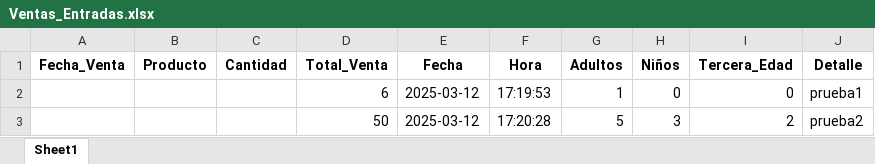
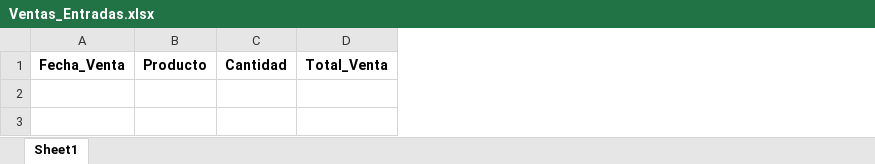
Before and after one commit to Maiqel2806/MV_2, an Excel workbook: data/Ventas_Entradas.xlsx, sheet Sheet1, drawn as a sheet; values as stored, in another font and other column widths than the file's, no borders; the diff names each change by its address in the sheet, - before the commit and + after, or states it on an @@ line.

```diff
--- a/data/Ventas_Entradas.xlsx (sheet Sheet1)
+++ b/data/Ventas_Entradas.xlsx (sheet Sheet1)
-column E, row 1: Fecha
-column F, row 1: Hora
-column G, row 1: Adultos
-column H, row 1: Niños
-column I, row 1: Tercera_Edad
-column J, row 1: Detalle
-row 2:  |  |  | 6 | 2025-03-12 | 17:19:53 | 1 | 0 | 0 | prueba1
-row 3:  |  |  | 50 | 2025-03-12 | 17:20:28 | 5 | 3 | 2 | prueba2
```
Also changed, not shown: data/administradores.xlsx, data/clientes.xlsx, 14 other files.
